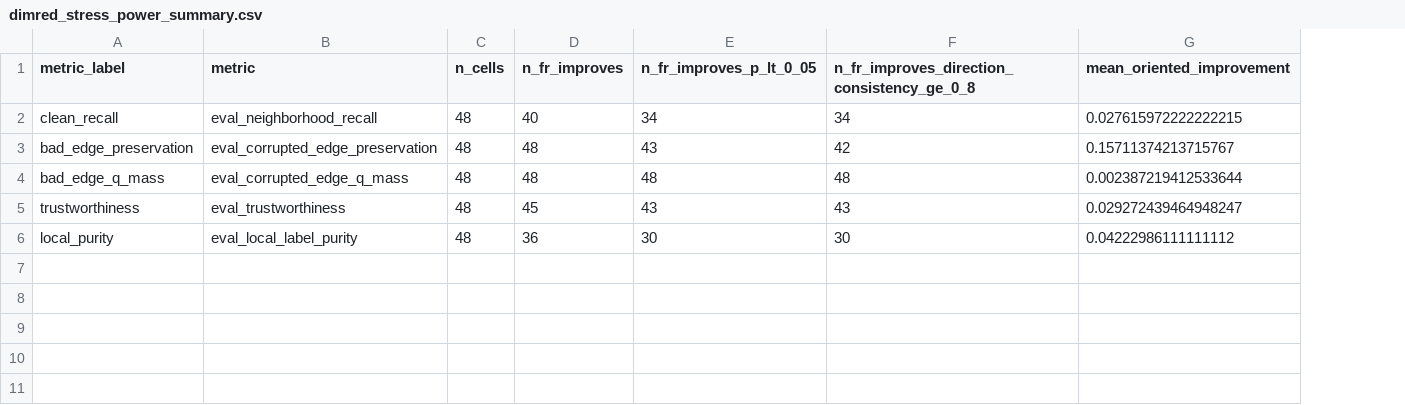
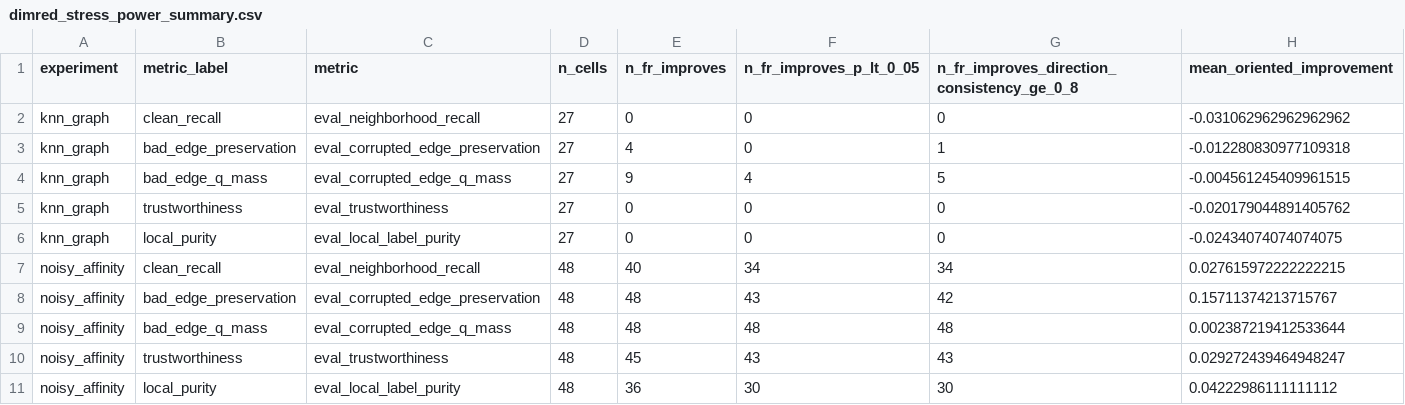
Before and after one commit to mbottoni/fisher-rao-ml, a CSV file: reports/results/dimred_stress_power_summary.csv, drawn as a sheet; addresses are those after the commit; the diff names each change by its address in the sheet, - before the commit and + after, or states it on an @@ line.

Commit message:
Add corrupted neighbor graph robustness benchmark
Adds kNN graph corruption experiments with robust divergence baselines and updates the paper to distinguish affinity-mass robustness from graph-level corruption.

```diff
--- a/reports/results/dimred_stress_power_summary.csv
+++ b/reports/results/dimred_stress_power_summary.csv
+column A (experiment), rows 7-11: all noisy_affinity
+row 2: knn_graph | clean_recall | eval_neighborhood_recall | 27 | 0 | 0 | 0 | -0.031062962962962962
+row 3: knn_graph | bad_edge_preservation | eval_corrupted_edge_preservation | 27 | 4 | 0 | 1 | -0.012280830977109318
+row 4: knn_graph | bad_edge_q_mass | eval_corrupted_edge_q_mass | 27 | 9 | 4 | 5 | -0.004561245409961515
+row 5: knn_graph | trustworthiness | eval_trustworthiness | 27 | 0 | 0 | 0 | -0.020179044891405762
+row 6: knn_graph | local_purity | eval_local_label_purity | 27 | 0 | 0 | 0 | -0.02434074074074075
```
Also changed, not shown: 27 other files.
